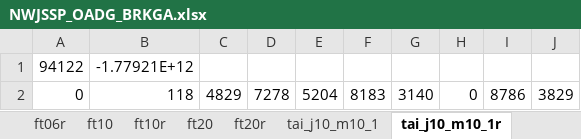
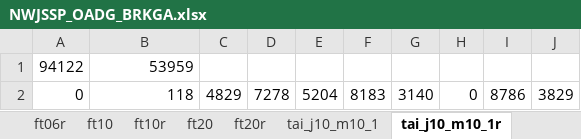
Before and after one commit to oscardi777/Heuristica-Trabajo-4, an Excel workbook: code/resultados/NWJSSP_OADG_BRKGA.xlsx, sheet tai_j10_m10_1r, drawn as a sheet; values as stored, in another font and other column widths than the file's, no borders; the diff names each change by its address in the sheet, - before the commit and + after, or states it on an @@ line.

```diff
--- a/code/resultados/NWJSSP_OADG_BRKGA.xlsx (sheet tai_j10_m10_1r)
+++ b/code/resultados/NWJSSP_OADG_BRKGA.xlsx (sheet tai_j10_m10_1r)
-B1: -1.77921E+12
+B1: 53959
```
Also changed, not shown: sheet tai_j100_m10_1, sheet tai_j100_m10_1r, sheet ft20, sheet ft20r, sheet tai_j10_m10_1, sheet ft10, 3 more sheets, 1 other file.
